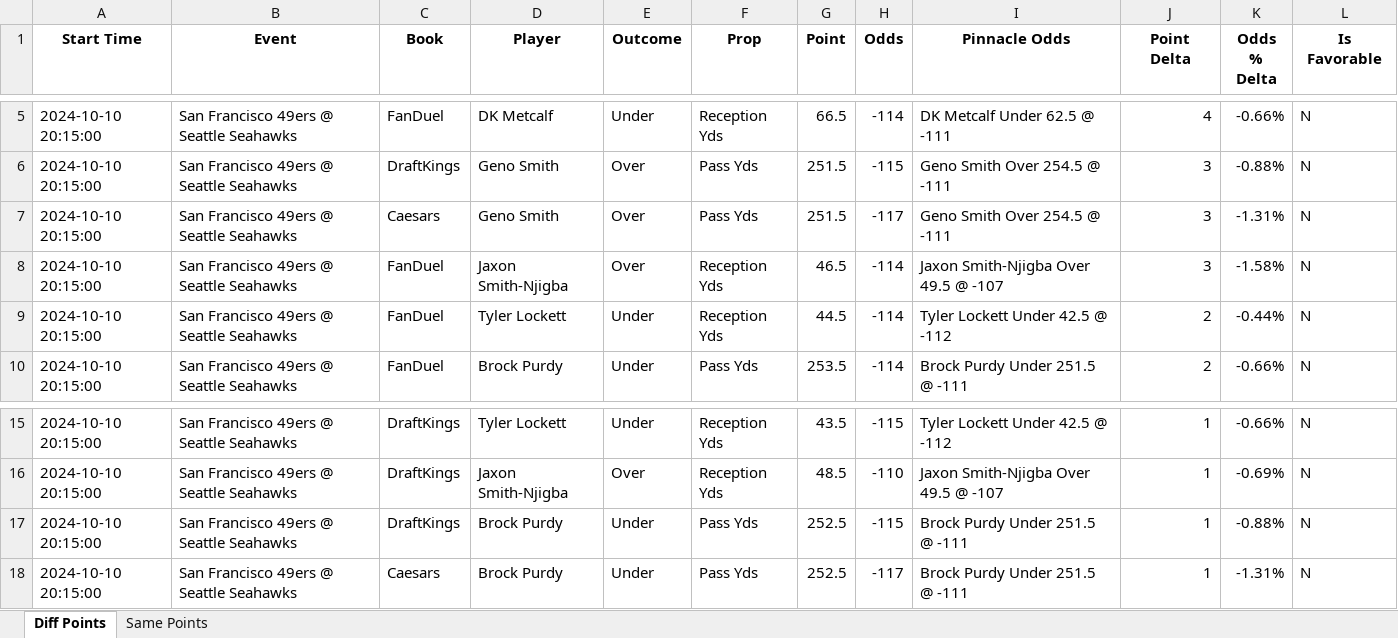
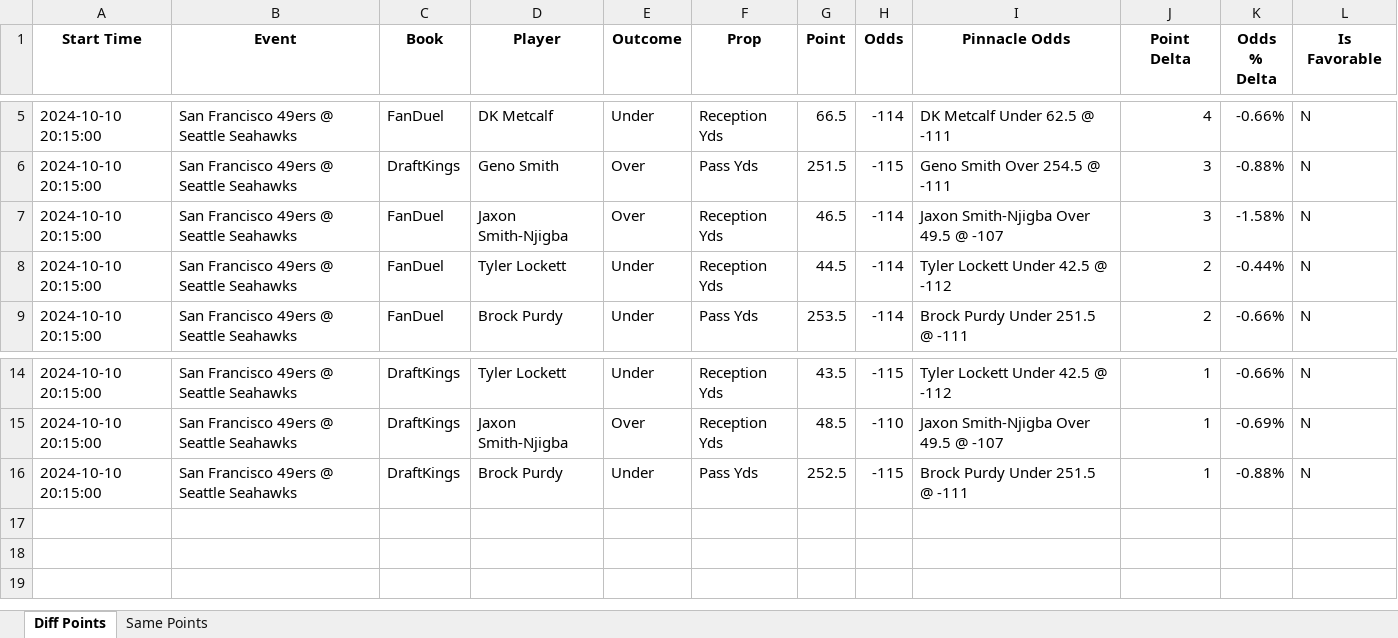
Before and after one commit to rahulShahCode/player-props-scraper, an Excel workbook: player_props.xlsx, sheet Diff Points, drawn as a sheet; only a part is shown, gaps mark what is left out; values as stored, in another font and other column widths than the file's, no borders; the diff names each change by its address in the sheet, - before the commit and + after, or states it on an @@ line.

```diff
--- a/player_props.xlsx (sheet Diff Points)
+++ b/player_props.xlsx (sheet Diff Points)
-row 7: 2024-10-10 20:15:00 | San Francisco 49ers @ Seattle Seahawks | Caesars | Geno Smith | Over | Pass Yds | 251.5 | -117 | Geno Smith Over 254.5 @ -111 | 3 | -1.31% | N
-row 18: 2024-10-10 20:15:00 | San Francisco 49ers @ Seattle Seahawks | Caesars | Brock Purdy | Under | Pass Yds | 252.5 | -117 | Brock Purdy Under 251.5 @ -111 | 1 | -1.31% | N
```
Also changed, not shown: sheet Same Points, 2 other files.
